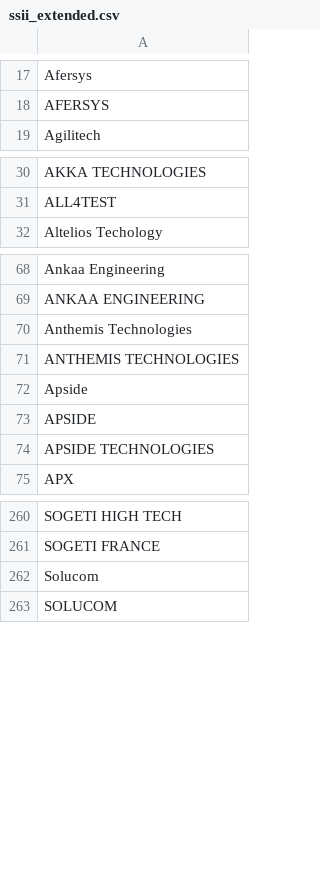
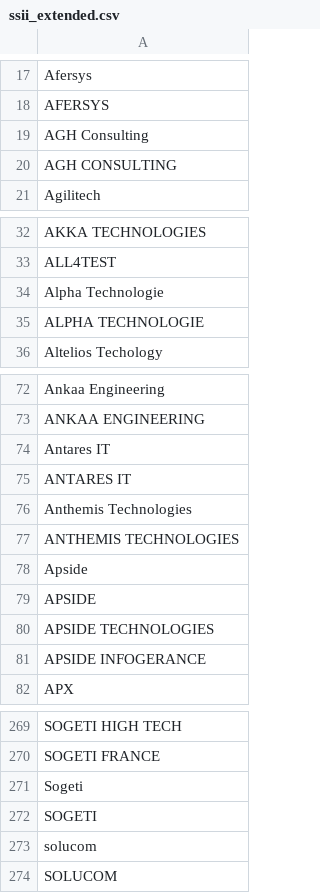
Before and after one commit to yoannsculo/emploi, a CSV file: ssii/ssii_extended.csv, drawn as a sheet; only a part is shown, gaps mark what is left out; the diff covers the shown part only.

Commit message:
maj SSII

```diff
--- a/ssii/ssii_extended.csv
+++ b/ssii/ssii_extended.csv
@@ -18,2 +18,4 @@ Afersys
 AFERSYS
+AGH Consulting
+AGH CONSULTING
 Agilitech
@@ -31,2 +33,4 @@ AKKA TECHNOLOGIES
 ALL4TEST
+Alpha Technologie
+ALPHA TECHNOLOGIE
 Altelios Techology
@@ -69,2 +73,4 @@ Ankaa Engineering
 ANKAA ENGINEERING
+Antares IT
+ANTARES IT
 Anthemis Technologies
@@ -74,2 +80,3 @@ APSIDE
 APSIDE TECHNOLOGIES
+APSIDE INFOGERANCE
 APX
@@ -261,3 +270,5 @@ SOGETI HIGH TECH
 SOGETI FRANCE
-Solucom
+Sogeti
+SOGETI
+solucom
 SOLUCOM
```
Also changed, not shown: 3 added rows elsewhere in this file, ssii/ssii.csv, 1 other file.
